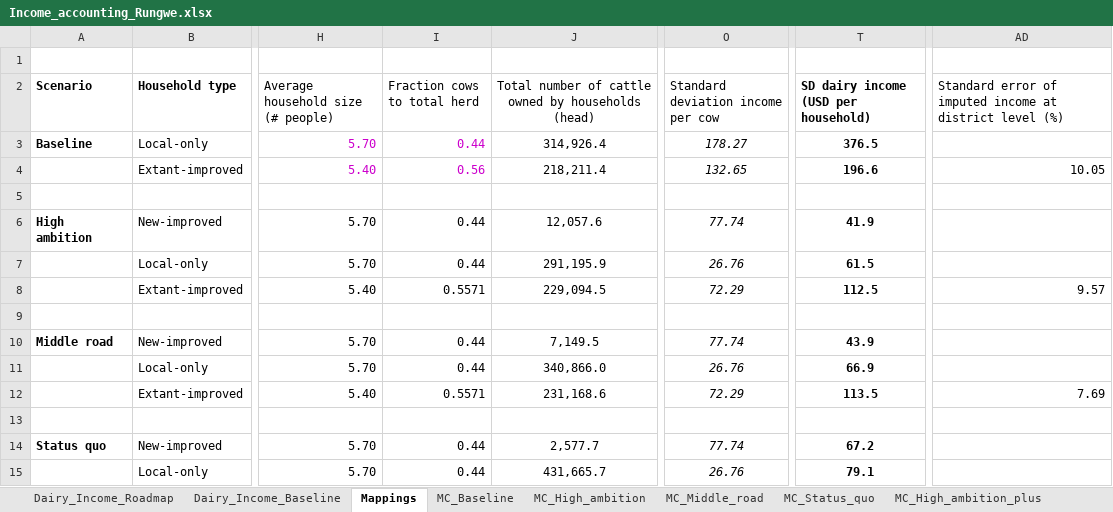
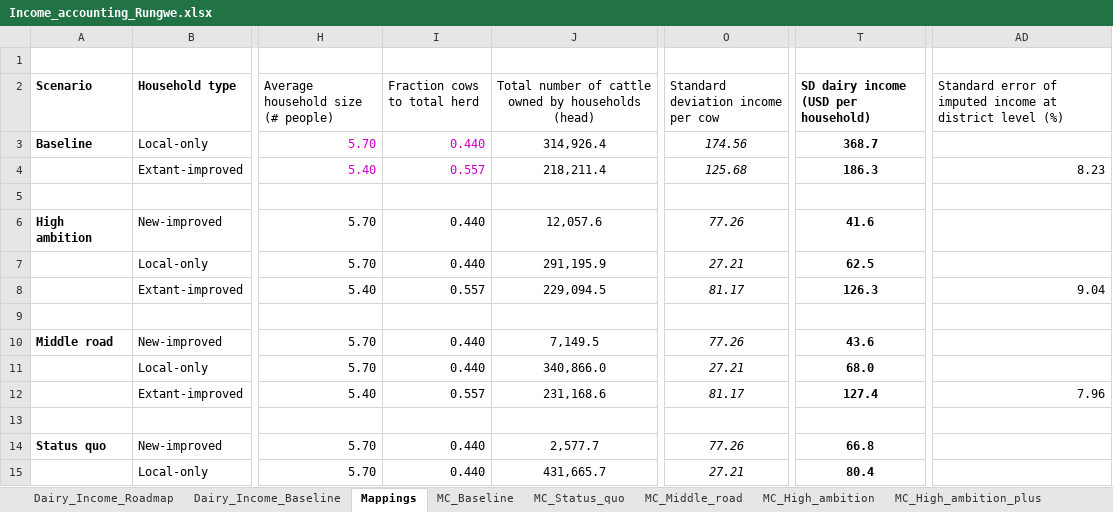
Before and after one commit to James-Hawkins/Tanzania-Dairy-Mitigation-Assessment, an Excel workbook: Income_accounting_Rungwe.xlsx, sheet Mappings, drawn as a sheet; only a part is shown, gaps mark what is left out; values as stored, in another font and other column widths than the file's, no borders; the diff covers the shown part only; the diff names each change by its address in the sheet, - before the commit and + after, or states it on an @@ line.

```diff
--- a/Income_accounting_Rungwe.xlsx (sheet Mappings)
+++ b/Income_accounting_Rungwe.xlsx (sheet Mappings)
@@ sheet tab order changed: Dairy_Income_Roadmap | Dairy_Income_Baseline | Mappings | MC_Baseline | MC_Status_quo | MC_Middle_road | MC_High_ambition | MC_High_ambition_plus @@
-I3 (Fraction cows to total herd): 0.44
+I3 (Fraction cows to total herd): 0.440
-O3: 178.27
+O3: 174.56
-T3: 376.5
+T3: 368.7
-I4 (Fraction cows to total herd): 0.56
+I4 (Fraction cows to total herd): 0.557
-O4: 132.65
+O4: 125.68
-T4: 196.6
+T4: 186.3
-AD4: 10.05
+AD4: 8.23
-I6:I7 (Fraction cows to total herd): 0.44
+I6:I7 (Fraction cows to total herd): 0.440
-O6: 77.74
+O6: 77.26
-T6: 41.9
+T6: 41.6
-O7: 26.76
+O7: 27.21
-T7: 61.5
+T7: 62.5
-I8 (Fraction cows to total herd): 0.5571
+I8 (Fraction cows to total herd): 0.557
-O8: 72.29
+O8: 81.17
-T8: 112.5
+T8: 126.3
-AD8: 9.57
+AD8: 9.04
-I10:I11 (Fraction cows to total herd): 0.44
+I10:I11 (Fraction cows to total herd): 0.440
-O10: 77.74
+O10: 77.26
-T10: 43.9
+T10: 43.6
-O11: 26.76
+O11: 27.21
-T11: 66.9
+T11: 68.0
-I12 (Fraction cows to total herd): 0.5571
+I12 (Fraction cows to total herd): 0.557
-O12: 72.29
+O12: 81.17
-T12: 113.5
+T12: 127.4
-AD12: 7.69
+AD12: 7.96
-I14:I15 (Fraction cows to total herd): 0.44
+I14:I15 (Fraction cows to total herd): 0.440
-O14: 77.74
+O14: 77.26
-T14: 67.2
+T14: 66.8
-O15: 26.76
+O15: 27.21
-T15: 79.1
+T15: 80.4
```
Also changed, not shown: 14 edited cells elsewhere in this sheet, sheet Dairy_Income_Roadmap, sheet Dairy_Income_Baseline, sheet MC_Middle_road, sheet MC_High_ambition, sheet MC_Status_quo, sheet MC_High_ambition_plus, 1 more sheet, Income_accounting_Mufindi.xlsx, Income_accounting_Mvomero.xlsx, 2 other files.
